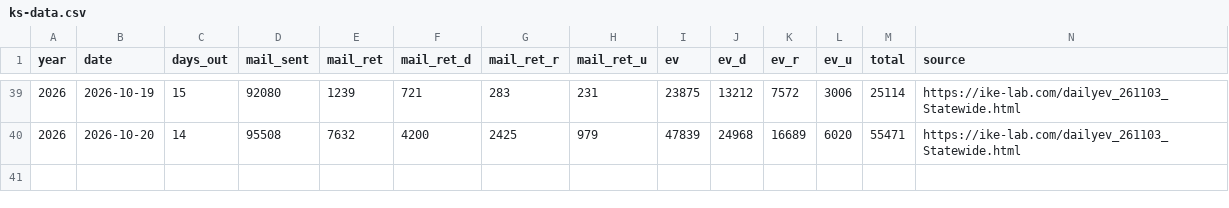
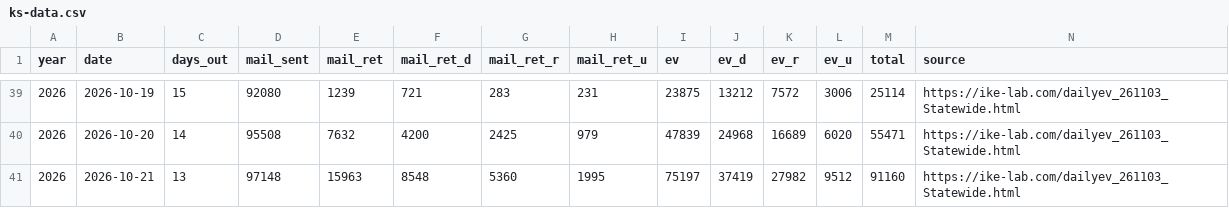
Before and after one commit to sethjlevyhub/fl-early-vote, a CSV file: site/ks-data.csv, drawn as a sheet; only a part is shown, gaps mark what is left out.

```diff
--- a/site/ks-data.csv
+++ b/site/ks-data.csv
@@ -40 +40,2 @@ year,date,days_out,mail_sent,mail_ret,mail_ret_d,mail_ret_r,mail_ret_u,ev,ev_d,e
 2026,2026-10-20,14,95508,7632,4200,2425,979,47839,24968,16689,6020,55471,https://ike-lab.com/dailyev_261103_Statewide.html
+2026,2026-10-21,13,97148,15963,8548,5360,1995,75197,37419,27982,9512,91160,https://ike-lab.com/dailyev_261103_Statewide.html
```
Also changed, not shown: site/az-data.csv, site/co-data.csv, 8 other files.
